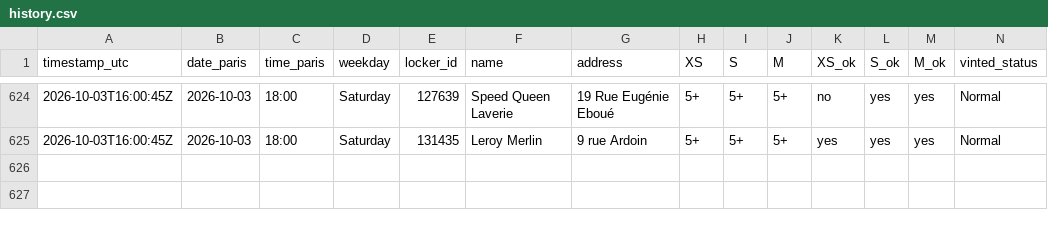
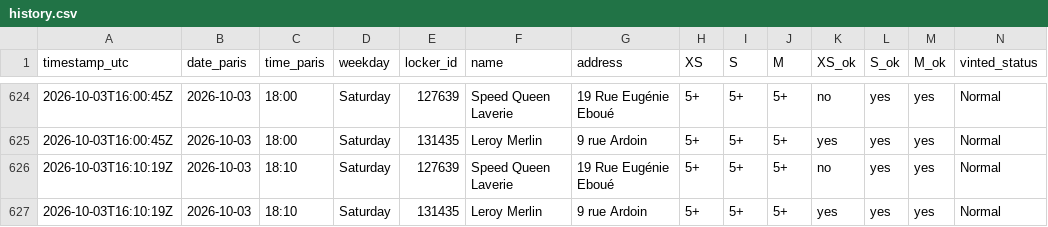
Before and after one commit to jodsav1994-netizen/vinted-go-tracker, a CSV file: data/history.csv, drawn as a sheet; only a part is shown, gaps mark what is left out.

Commit message:
Locker snapshot 2026-10-03T16:10Z

```diff
--- a/data/history.csv
+++ b/data/history.csv
@@ -625 +625,3 @@ timestamp_utc,date_paris,time_paris,weekday,locker_id,name,address,XS,S,M,XS_ok,
 2026-10-03T16:00:45Z,2026-10-03,18:00,Saturday,131435,Leroy Merlin,9 rue Ardoin,5+,5+,5+,yes,yes,yes,Normal
+2026-10-03T16:10:19Z,2026-10-03,18:10,Saturday,127639,Speed Queen Laverie,19 Rue Eugénie Eboué,5+,5+,5+,no,yes,yes,Normal
+2026-10-03T16:10:19Z,2026-10-03,18:10,Saturday,131435,Leroy Merlin,9 rue Ardoin,5+,5+,5+,yes,yes,yes,Normal
```
